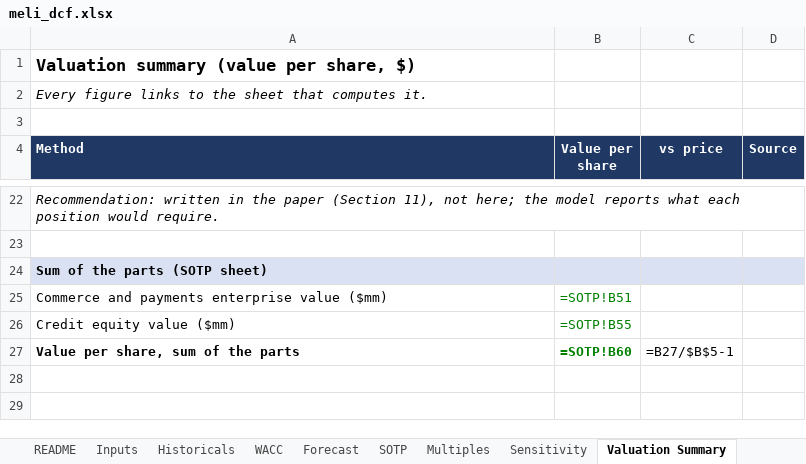
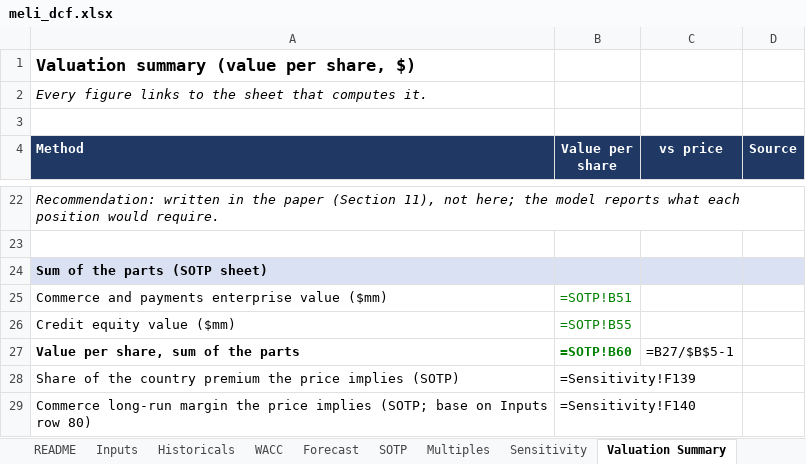
Before and after one commit to Fleri7/meli-risk-and-options, an Excel workbook: excel/meli_dcf.xlsx, sheet Valuation Summary, drawn as a sheet; only a part is shown, gaps mark what is left out; values as stored, in another font and other column widths than the file's, no borders; formulas without a stored value are shown as written; the diff names each change by its address in the sheet, - before the commit and + after, or states it on an @@ line.

```diff
--- a/excel/meli_dcf.xlsx (sheet Valuation Summary)
+++ b/excel/meli_dcf.xlsx (sheet Valuation Summary)
+row 28: Share of the country premium the price implies (SOTP) | =Sensitivity!F139
+row 29: Commerce long-run margin the price implies (SOTP; base on Inputs row 80) | =Sensitivity!F140
```
Also changed, not shown: sheet Sensitivity, sheet README, other sheet tabs, 2 other files.
